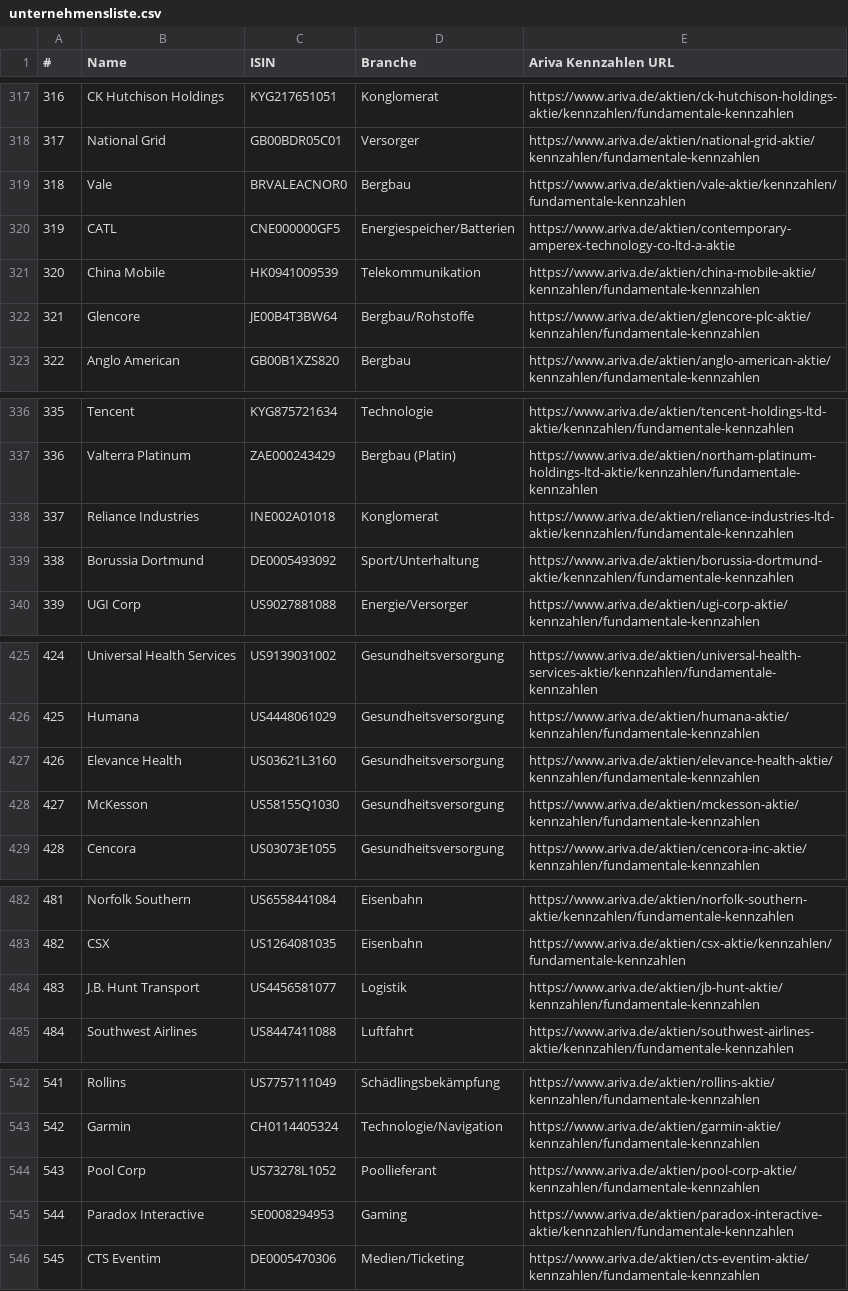
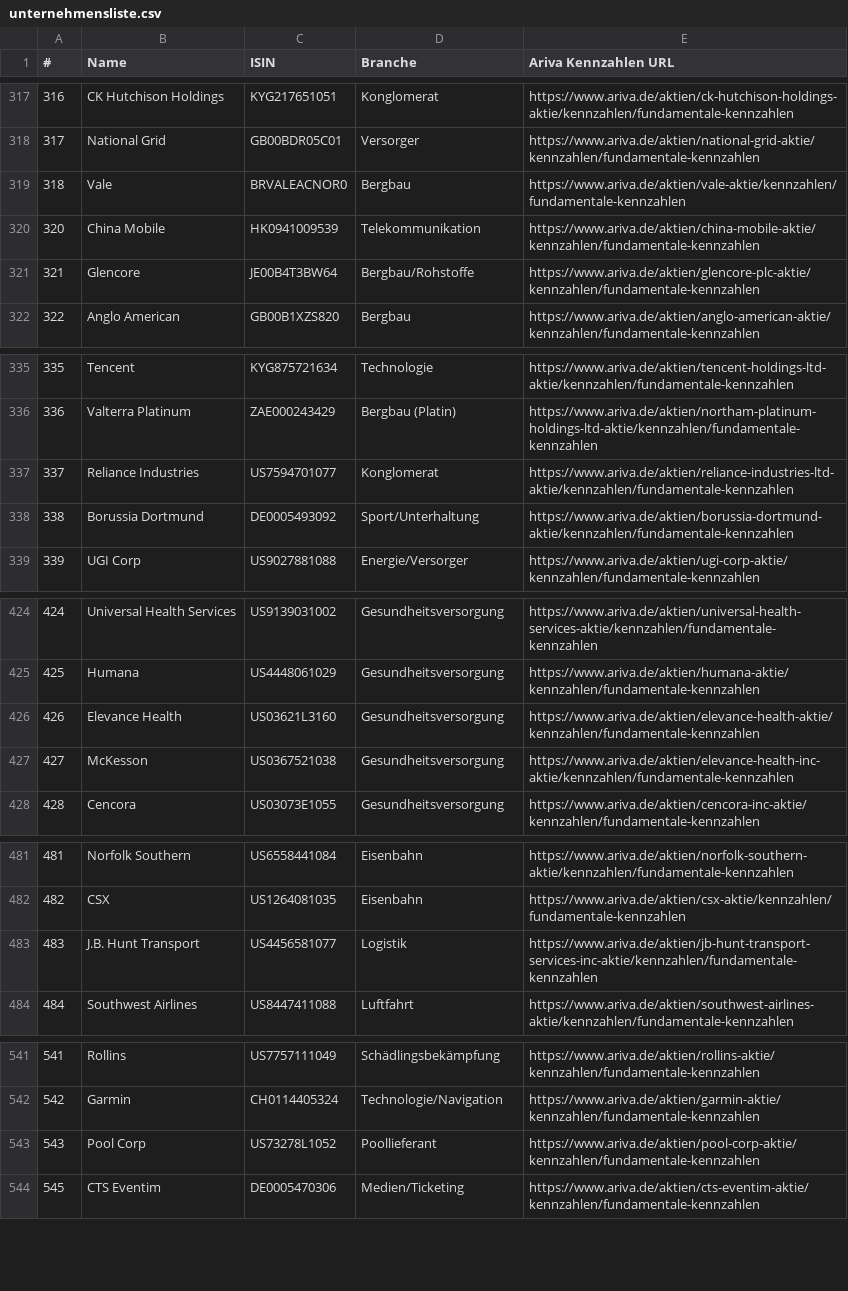
Before and after one commit to cupakob/ai-services, a CSV file: n8n/workflows/aktien/unternehmensliste.csv, drawn as a sheet; only a part is shown, gaps mark what is left out; the diff covers the shown part only.

Commit message:
Update companies list

```diff
--- a/n8n/workflows/aktien/unternehmensliste.csv
+++ b/n8n/workflows/aktien/unternehmensliste.csv
@@ -319,3 +319,2 @@
 318;Vale;BRVALEACNOR0;Bergbau;https://www.ariva.de/aktien/vale-aktie/kennzahlen/fundamentale-kennzahlen
-319;CATL;CNE000000GF5;Energiespeicher/Batterien;https://www.ariva.de/aktien/contemporary-amperex-technology-co-ltd-a-aktie
 320;China Mobile;HK0941009539;Telekommunikation;https://www.ariva.de/aktien/china-mobile-aktie/kennzahlen/fundamentale-kennzahlen
@@ -337,3 +336,3 @@
 336;Valterra Platinum;ZAE000243429;Bergbau (Platin);https://www.ariva.de/aktien/northam-platinum-holdings-ltd-aktie/kennzahlen/fundamentale-kennzahlen
-337;Reliance Industries;INE002A01018;Konglomerat;https://www.ariva.de/aktien/reliance-industries-ltd-aktie/kennzahlen/fundamentale-kennzahlen
+337;Reliance Industries;US7594701077;Konglomerat;https://www.ariva.de/aktien/reliance-industries-ltd-aktie/kennzahlen/fundamentale-kennzahlen
 338;Borussia Dortmund;DE0005493092;Sport/Unterhaltung;https://www.ariva.de/aktien/borussia-dortmund-aktie/kennzahlen/fundamentale-kennzahlen
@@ -427,3 +426,3 @@
 426;Elevance Health;US03621L3160;Gesundheitsversorgung;https://www.ariva.de/aktien/elevance-health-aktie/kennzahlen/fundamentale-kennzahlen
-427;McKesson;US58155Q1030;Gesundheitsversorgung;https://www.ariva.de/aktien/mckesson-aktie/kennzahlen/fundamentale-kennzahlen
+427;McKesson;US0367521038;Gesundheitsversorgung;https://www.ariva.de/aktien/elevance-health-inc-aktie/kennzahlen/fundamentale-kennzahlen
 428;Cencora;US03073E1055;Gesundheitsversorgung;https://www.ariva.de/aktien/cencora-inc-aktie/kennzahlen/fundamentale-kennzahlen
@@ -483,3 +482,3 @@
 482;CSX;US1264081035;Eisenbahn;https://www.ariva.de/aktien/csx-aktie/kennzahlen/fundamentale-kennzahlen
-483;J.B. Hunt Transport;US4456581077;Logistik;https://www.ariva.de/aktien/jb-hunt-aktie/kennzahlen/fundamentale-kennzahlen
+483;J.B. Hunt Transport;US4456581077;Logistik;https://www.ariva.de/aktien/jb-hunt-transport-services-inc-aktie/kennzahlen/fundamentale-kennzahlen
 484;Southwest Airlines;US8447411088;Luftfahrt;https://www.ariva.de/aktien/southwest-airlines-aktie/kennzahlen/fundamentale-kennzahlen
@@ -544,3 +543,2 @@
 543;Pool Corp;US73278L1052;Poollieferant;https://www.ariva.de/aktien/pool-corp-aktie/kennzahlen/fundamentale-kennzahlen
-544;Paradox Interactive;SE0008294953;Gaming;https://www.ariva.de/aktien/paradox-interactive-aktie/kennzahlen/fundamentale-kennzahlen
 545;CTS Eventim;DE0005470306;Medien/Ticketing;https://www.ariva.de/aktien/cts-eventim-aktie/kennzahlen/fundamentale-kennzahlen
```
Also changed, not shown: 1 edited cell elsewhere in this file.
